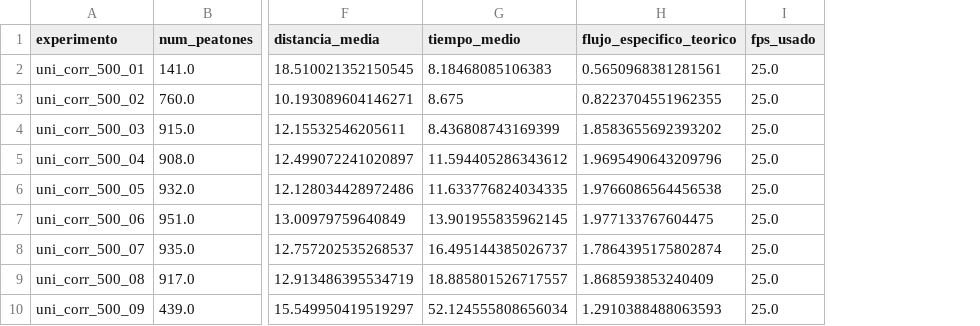
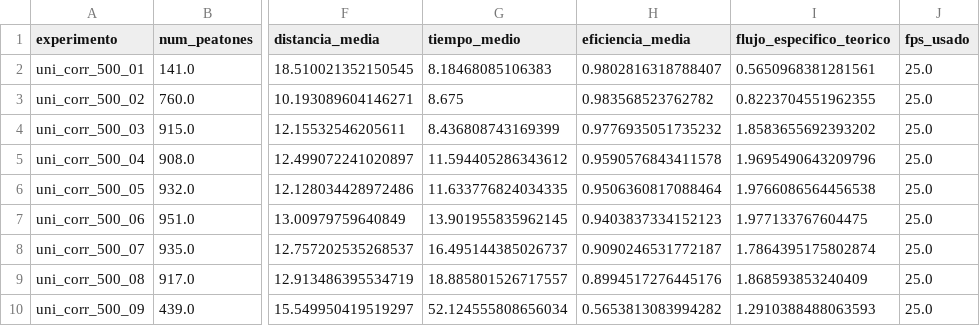
Before and after one commit to enzodiaz01-web/Laboratorio1-Programaci-n-Cient-fica, a CSV file: results/resumen_experimentos.csv, drawn as a sheet; only a part is shown, gaps mark what is left out; the diff names each change by its address in the sheet, - before the commit and + after, or states it on an @@ line.

Commit message:
Fix de problemas con el branch, aañadido una eficiencia media por experimento y  graficos de los resultados

```diff
--- a/results/resumen_experimentos.csv
+++ b/results/resumen_experimentos.csv
+column H (eficiencia_media), rows 2-10: 0.9802816318788407 | 0.983568523762782 | 0.9776935051735232 | 0.9590576843411578 | 0.9506360817088464 | 0.9403837334152123 | 0.9090246531772187 | 0.8994517276445176 | 0.5653813083994282
```
Also changed, not shown: 19 other files.
